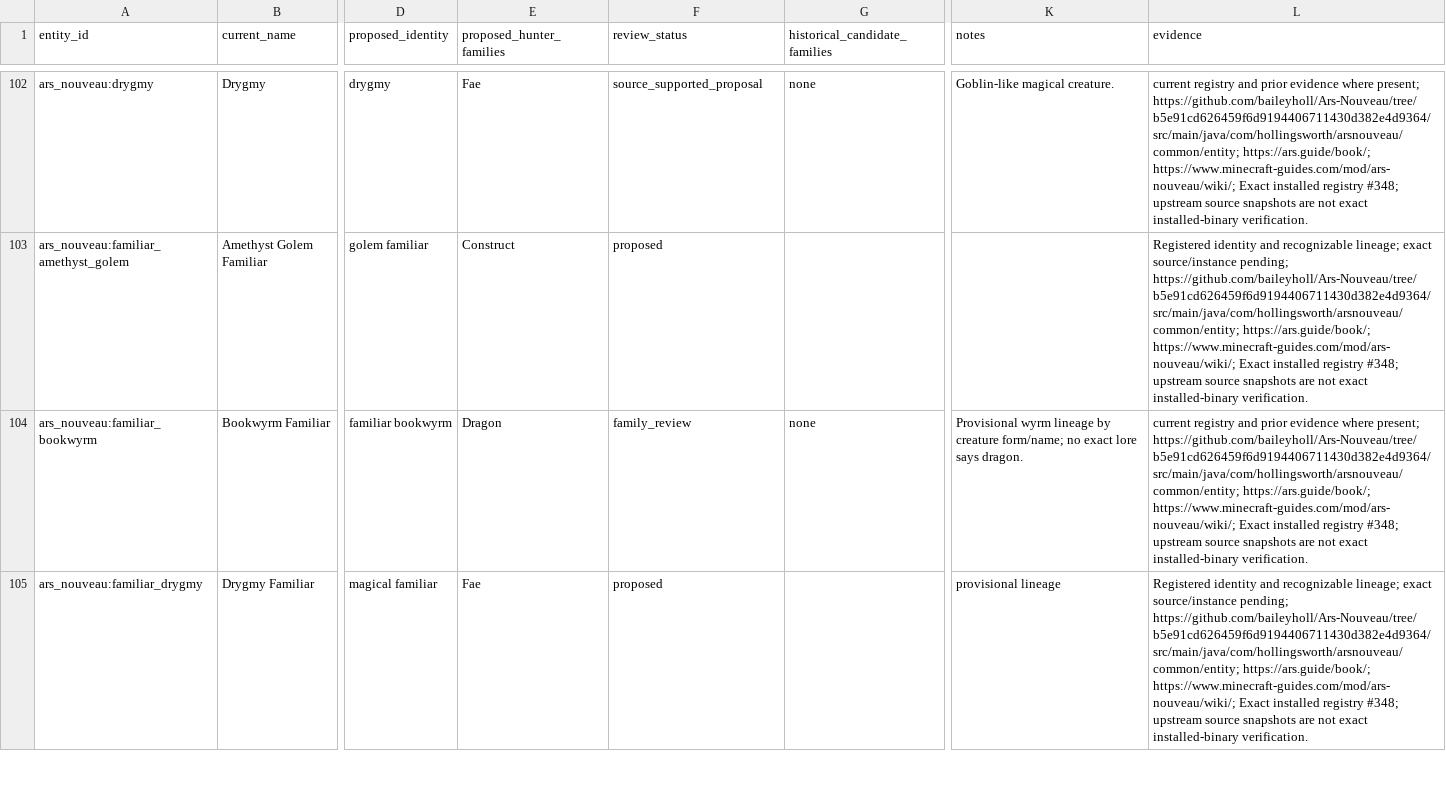
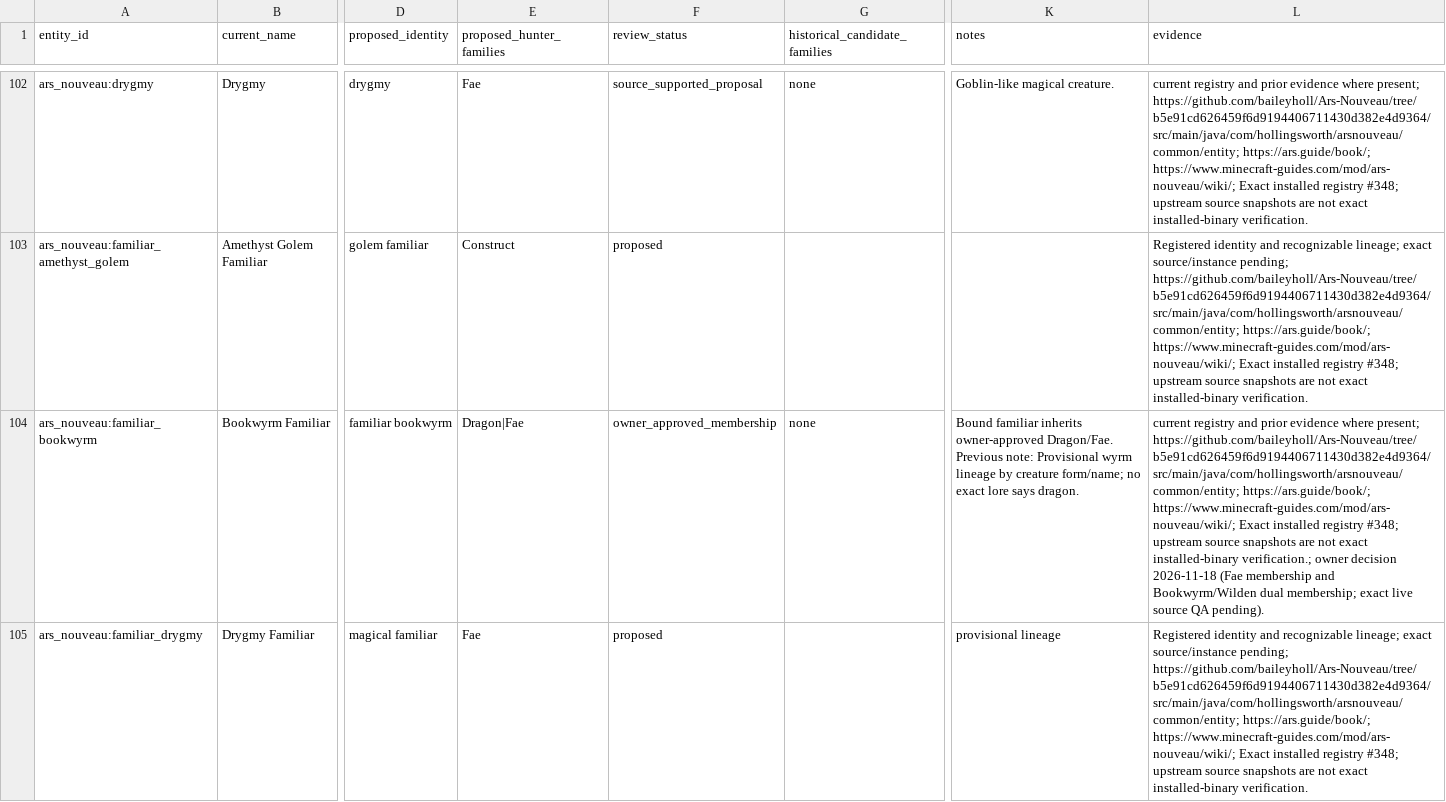
Before and after one commit to heatwaveqc/Too-Much-Magic-Modpack, a CSV file: docs/creatures/non-misc-pass-v1.csv, drawn as a sheet; only a part is shown, gaps mark what is left out; the diff covers the shown part only; the diff names each change by its address in the sheet, - before the commit and + after, or states it on an @@ line.

Commit message:
Record Ars owner Fae and Dragon taxonomy rulings

```diff
--- a/docs/creatures/non-misc-pass-v1.csv
+++ b/docs/creatures/non-misc-pass-v1.csv
-E104 (proposed_hunter_families): Dragon
+E104 (proposed_hunter_families): Dragon|Fae
-F104 (review_status): family_review
+F104 (review_status): owner_approved_membership
-K104 (notes): Provisional wyrm…
+K104 (notes): Bound familiar inherits owner-approved Dragon/Fae. Previous note: Provisional wyrm…
-L104 (evidence): …exact installed-binary verification.
+L104 (evidence): …exact installed-binary verification.; owner decision 2026-11-18 (Fae membership and Bookwyrm/Wilden dual membership; exact live source QA pending).
```
Also changed, not shown: 36 edited cells elsewhere in this file.
